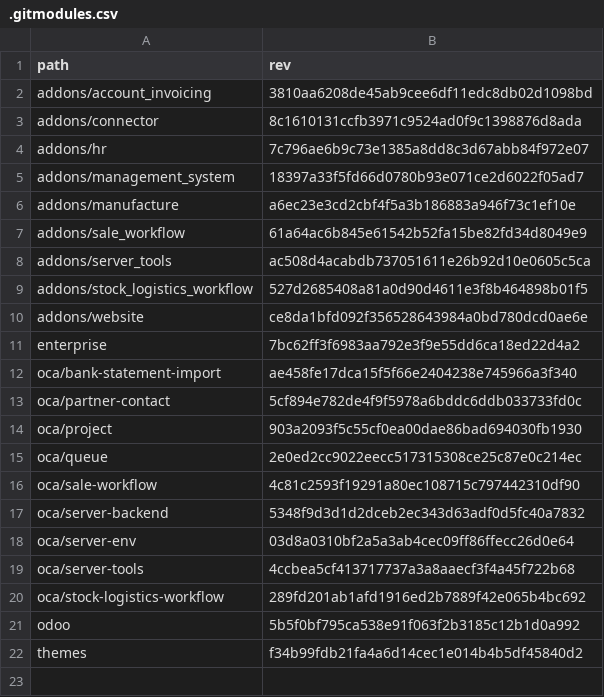
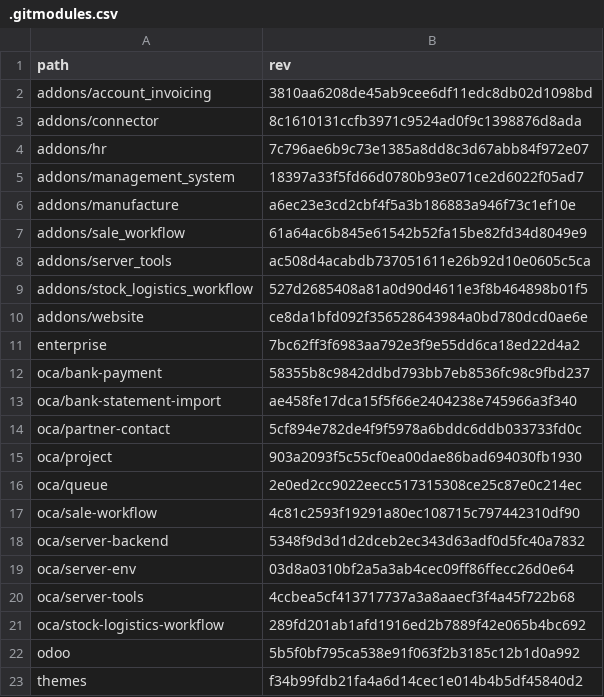
Before and after one commit to Mint-System/Odoo-Build, a CSV file: versions/18.0/.gitmodules.csv, drawn as a sheet.

```diff
--- a/versions/18.0/.gitmodules.csv
+++ b/versions/18.0/.gitmodules.csv
@@ -11,2 +11,3 @@ addons/website,ce8da1bfd092f356528643984a0bd780dcd0ae6e
 enterprise,7bc62ff3f6983aa792e3f9e55dd6ca18ed22d4a2
+oca/bank-payment,58355b8c9842ddbd793bb7eb8536fc98c9fbd237
 oca/bank-statement-import,ae458fe17dca15f5f66e2404238e745966a3f340
```
Also changed, not shown: 3 other files.
